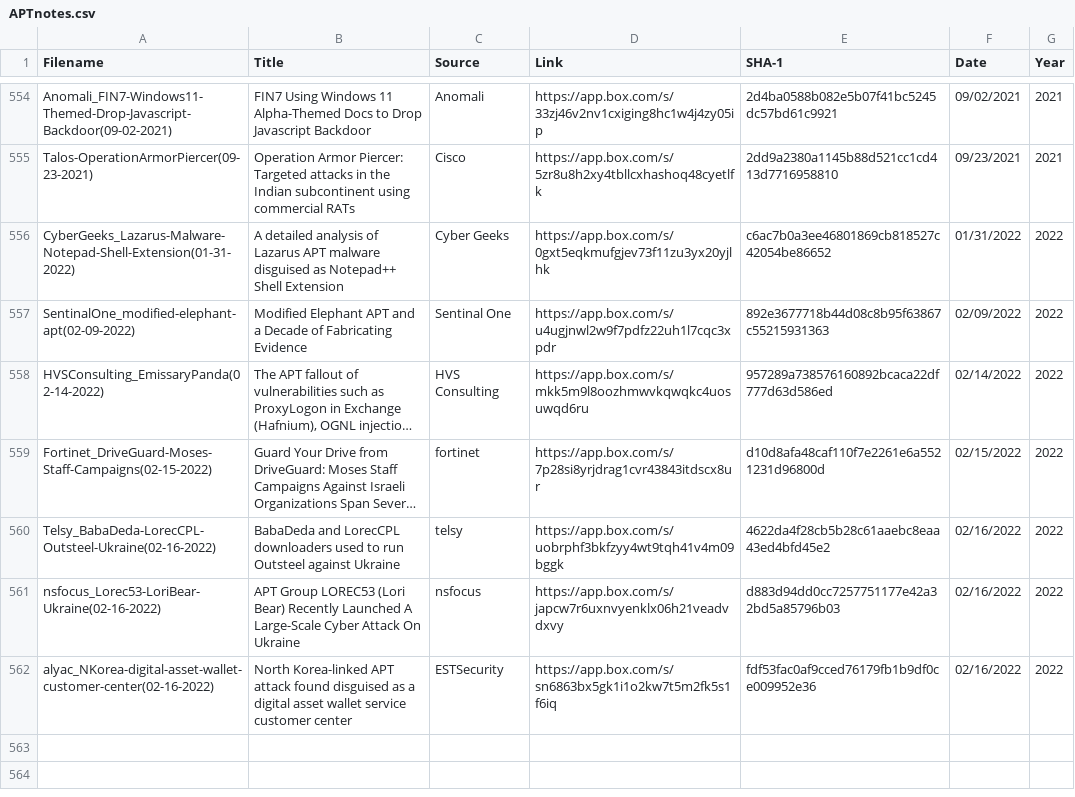
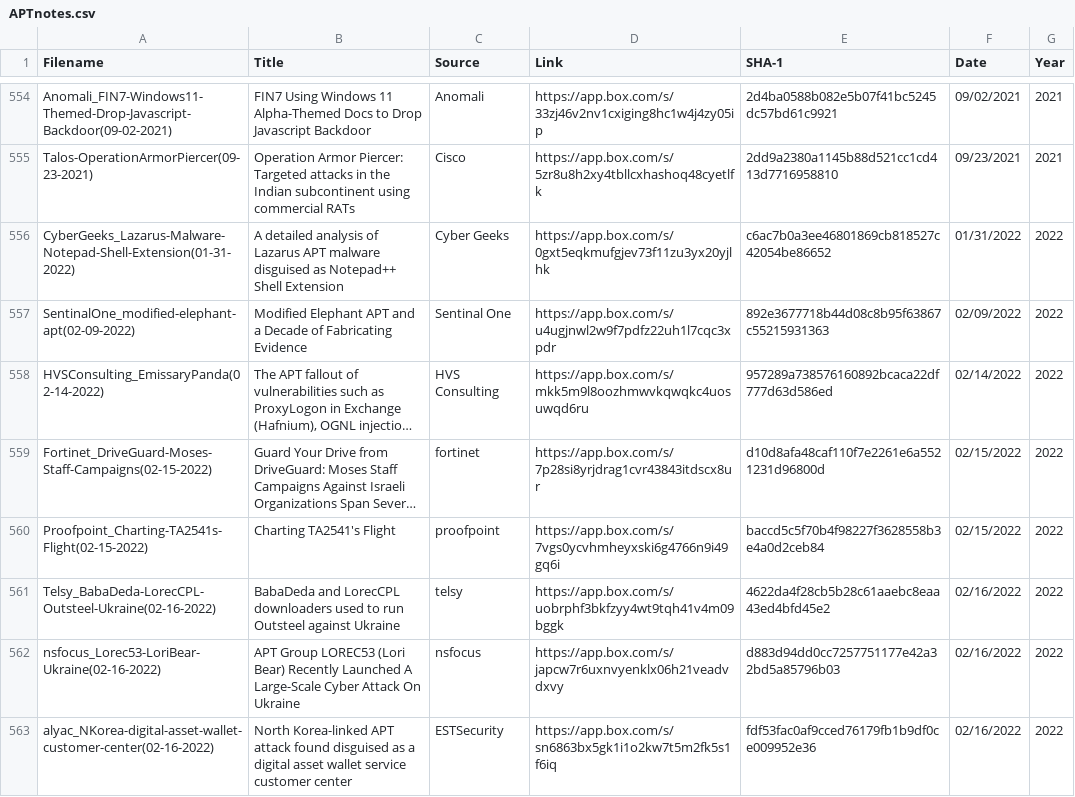
Before and after one commit to aptnotes/data, a CSV file: APTnotes.csv, drawn as a sheet; only a part is shown, gaps mark what is left out; long unchanged cells end in …; the diff names each change by its address in the sheet, - before the commit and + after, or states it on an @@ line.

Commit message:
Add proofpoint report
Fix #284

```diff
--- a/APTnotes.csv
+++ b/APTnotes.csv
+row 560: Proofpoint_Charting-TA2541s-Flight(02-15-2022) | Charting TA2541's Flight | proofpoint | https://app.box.com/s/7vgs0ycvhmheyxski6g4766n9i49gq6i | baccd5c5f70b4f98227f3628558b3e4a0d2ceb84 | 02/15/2022 | 2022
```
Also changed, not shown: 1 other file.
